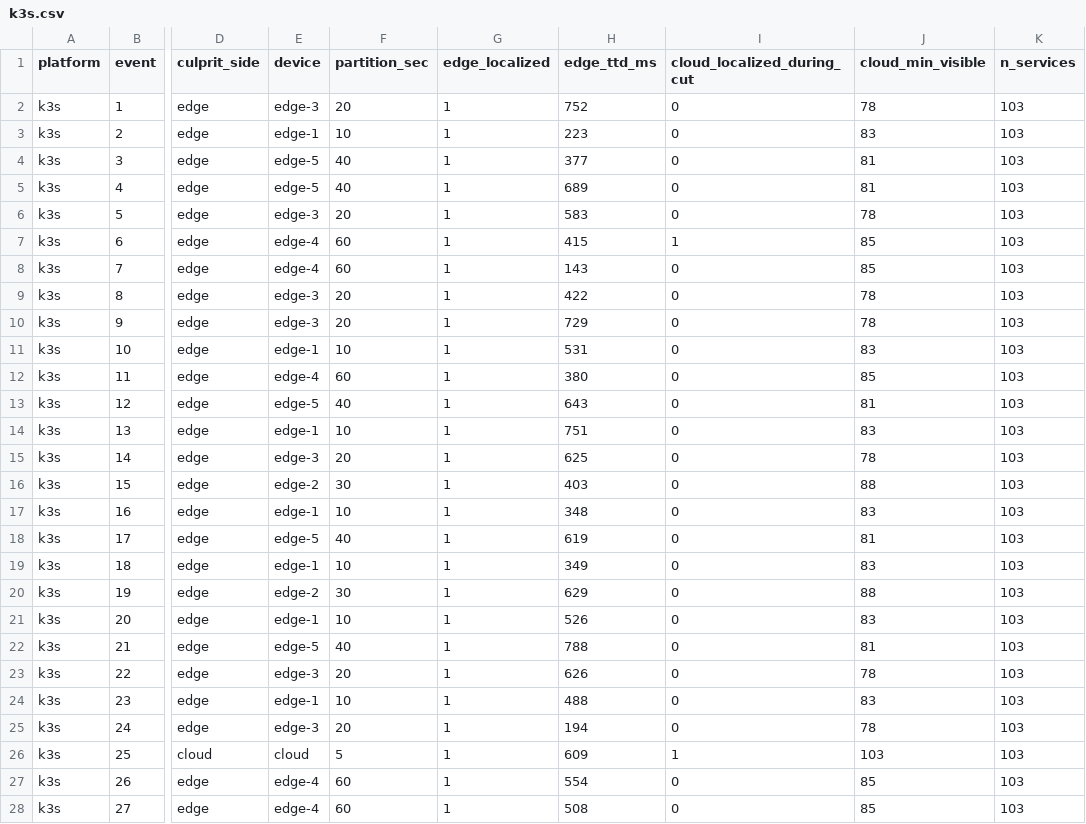
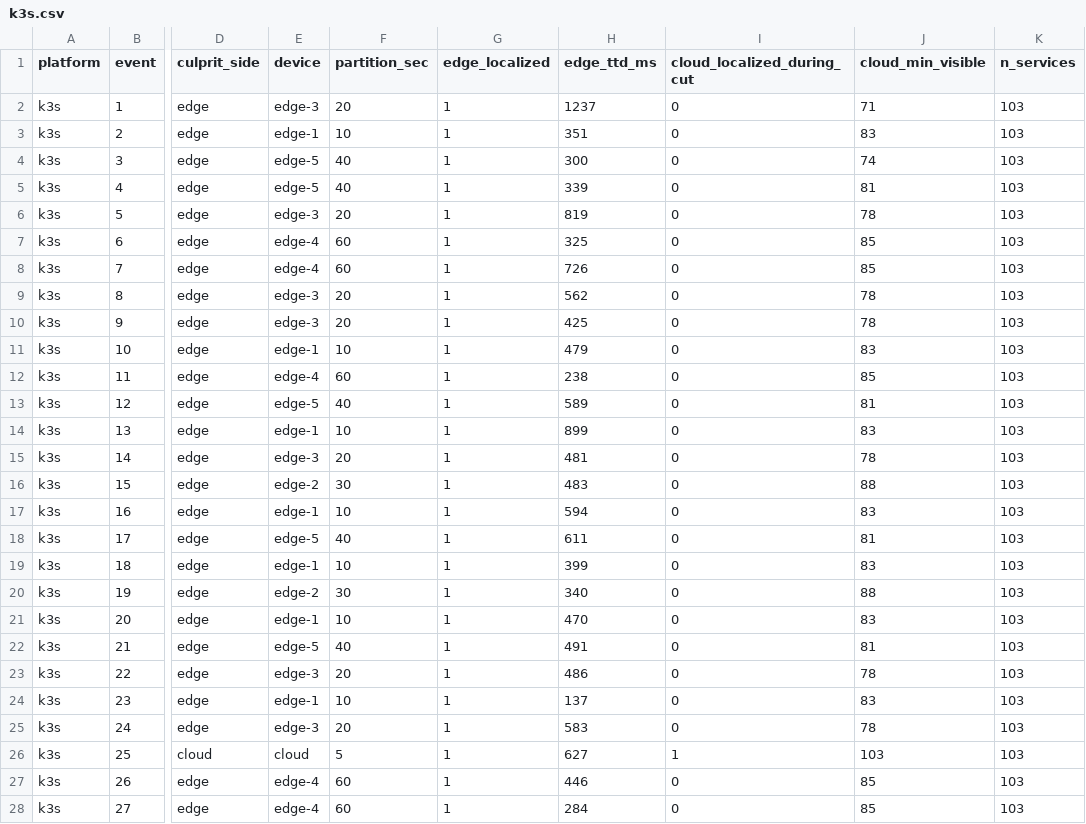
Before and after one commit to kennethogrey/SovLoc-Partition-Aware-Root-Cause-Localization-for-IoT-Cloud-Microservices, a CSV file: results/production/k3s.csv, drawn as a sheet; only a part is shown, gaps mark what is left out; the diff covers the shown part only; the diff names each change by its address in the sheet, - before the commit and + after, or states it on an @@ line.

Commit message:
E6 k3s: blind the cloud on every cut by beating the fault lead with the recycle
The k3s tier was the only one whose cut is a Kubernetes NetworkPolicy, which blocks
only NEW connections and lets an already-open stream keep flowing until it is
recycled. At the old timing (recycle 1000 ms, fault lead 500 ms) a fast fault could
still ride a pre-cut stream to the cloud on the odd event, so cloud-blind-during-cut
read 28/29 (96.6%) where the packet-level tiers (Docker disconnect, OpenStack
blackhole route, Crane iptables DROP) sever the socket at once and read 100%.

Fix the timing so the cut re-blocks every pre-cut stream before the fault is ever
visible: the harness now injects the fault 1500 ms after it applies the cut (LEAD_MS),
and gen-k8s sets --conn-recycle-ms 1200. A stream's age at cut time is at most its
recycle window, so with one 200 ms report interval every stream is recycled and
re-blocked by about 1400 ms, ahead of the 1500 ms fault. 1200 ms is also loose enough
that the reconnect rate stays near a single persistent connection, so unlike a tighter
window it does not add scheduling load that would inflate the edge diagnosis time.

Re-ran 30 events on the full 103-service mesh (fresh image built from source and
imported into k3s; no pushed image carried --conn-recycle-ms):
- cloud blind during the cut 100% [88.3, 100.0] (was 96.6%)
- edge collector localized 100%, cloud loses exactly the cut device (median 83/103)
- edge time to diagnosis median 481 ms (ratio 0.96, within) and P95 867 ms vs the
  sim's 1000 ms (ratio 0.87, within)

All four tiers now read cloud-blind 100% and agree with the simulation within +/-20% on
both median and P95.

```diff
--- a/results/production/k3s.csv
+++ b/results/production/k3s.csv
-H2 (edge_ttd_ms): 752
+H2 (edge_ttd_ms): 1237
-J2 (cloud_min_visible): 78
+J2 (cloud_min_visible): 71
-H3 (edge_ttd_ms): 223
+H3 (edge_ttd_ms): 351
-H4 (edge_ttd_ms): 377
+H4 (edge_ttd_ms): 300
-J4 (cloud_min_visible): 81
+J4 (cloud_min_visible): 74
-H5 (edge_ttd_ms): 689
+H5 (edge_ttd_ms): 339
-H6 (edge_ttd_ms): 583
+H6 (edge_ttd_ms): 819
-H7 (edge_ttd_ms): 415
+H7 (edge_ttd_ms): 325
-I7 (cloud_localized_during_cut): 1
+I7 (cloud_localized_during_cut): 0
-H8 (edge_ttd_ms): 143
+H8 (edge_ttd_ms): 726
-H9 (edge_ttd_ms): 422
+H9 (edge_ttd_ms): 562
-H10 (edge_ttd_ms): 729
+H10 (edge_ttd_ms): 425
-H11 (edge_ttd_ms): 531
+H11 (edge_ttd_ms): 479
-H12 (edge_ttd_ms): 380
+H12 (edge_ttd_ms): 238
-H13 (edge_ttd_ms): 643
+H13 (edge_ttd_ms): 589
-H14 (edge_ttd_ms): 751
+H14 (edge_ttd_ms): 899
-H15 (edge_ttd_ms): 625
+H15 (edge_ttd_ms): 481
-H16 (edge_ttd_ms): 403
+H16 (edge_ttd_ms): 483
-H17 (edge_ttd_ms): 348
+H17 (edge_ttd_ms): 594
-H18 (edge_ttd_ms): 619
+H18 (edge_ttd_ms): 611
-H19 (edge_ttd_ms): 349
+H19 (edge_ttd_ms): 399
-H20 (edge_ttd_ms): 629
+H20 (edge_ttd_ms): 340
-H21 (edge_ttd_ms): 526
+H21 (edge_ttd_ms): 470
-H22 (edge_ttd_ms): 788
+H22 (edge_ttd_ms): 491
-H23 (edge_ttd_ms): 626
+H23 (edge_ttd_ms): 486
-H24 (edge_ttd_ms): 488
+H24 (edge_ttd_ms): 137
-H25 (edge_ttd_ms): 194
+H25 (edge_ttd_ms): 583
-H26 (edge_ttd_ms): 609
+H26 (edge_ttd_ms): 627
-H27 (edge_ttd_ms): 554
+H27 (edge_ttd_ms): 446
-H28 (edge_ttd_ms): 508
+H28 (edge_ttd_ms): 284
```
Also changed, not shown: 3 edited cells elsewhere in this file, 3 other files.
